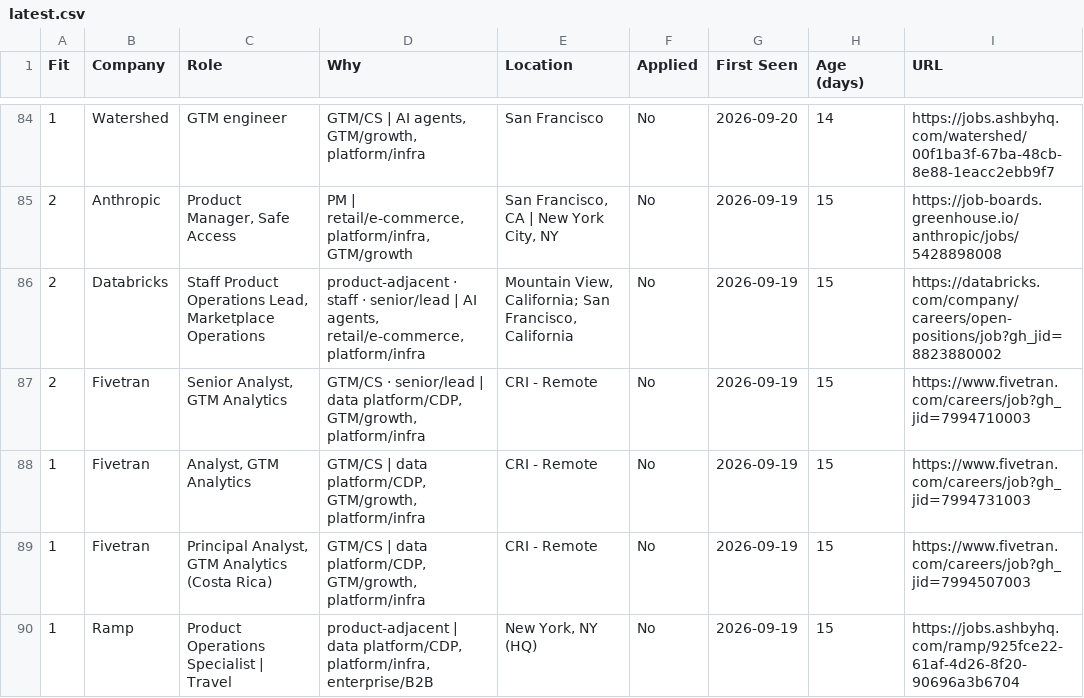
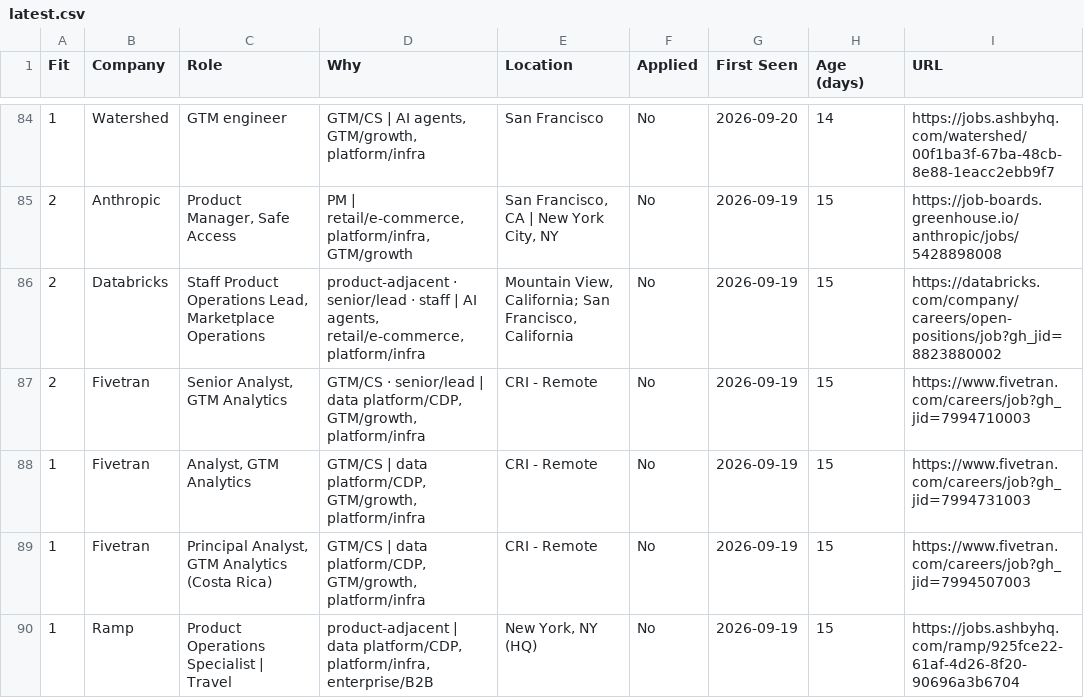
Before and after one commit to billchung-26/job-scout, a CSV file: recommendations/latest.csv, drawn as a sheet; only a part is shown, gaps mark what is left out; the diff covers the shown part only.

```diff
--- a/recommendations/latest.csv
+++ b/recommendations/latest.csv
@@ -85,3 +85,3 @@ Fit,Company,Role,Why,Location,Applied,First Seen,Age (days),URL
 2,Anthropic,"Product Manager, Safe Access","PM | retail/e-commerce, platform/infra, GTM/growth","San Francisco, CA | New York City, NY",No,2026-09-19,15,https://job-boards.greenhouse.io/anthropic/jobs/5428898008
-2,Databricks,"Staff Product Operations Lead, Marketplace Operations","product-adjacent · staff · senior/lead | AI agents, retail/e-commerce, platform/infra","Mountain View, California; San Francisco, California",No,2026-09-19,15,https://databricks.com/company/careers/open-positions/job?gh_jid=8823880002
+2,Databricks,"Staff Product Operations Lead, Marketplace Operations","product-adjacent · senior/lead · staff | AI agents, retail/e-commerce, platform/infra","Mountain View, California; San Francisco, California",No,2026-09-19,15,https://databricks.com/company/careers/open-positions/job?gh_jid=8823880002
 2,Fivetran,"Senior Analyst, GTM Analytics","GTM/CS · senior/lead | data platform/CDP, GTM/growth, platform/infra",CRI - Remote,No,2026-09-19,15,https://www.fivetran.com/careers/job?gh_jid=7994710003
```
Also changed, not shown: 13 edited cells elsewhere in this file, 4 other files.
